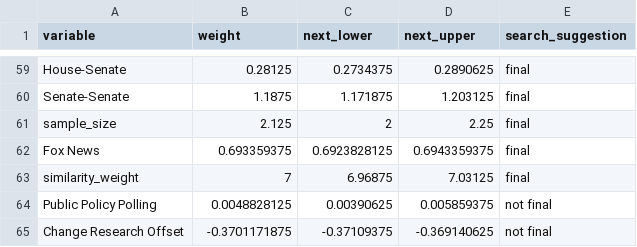
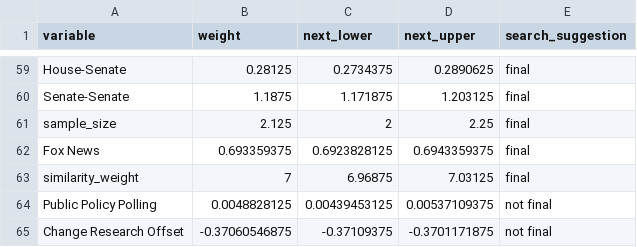
Before and after one commit to markjrieke/2022-midterm-forecasts, a CSV file: data/models/midterm_model/variable_weights.csv, drawn as a sheet; only a part is shown, gaps mark what is left out.

```diff
--- a/data/models/midterm_model/variable_weights.csv
+++ b/data/models/midterm_model/variable_weights.csv
@@ -63,3 +63,3 @@ Fox News,0.693359375,0.6923828125,0.6943359375,final
 similarity_weight,7,6.96875,7.03125,final
-Public Policy Polling,0.0048828125,0.00390625,0.005859375,not final
-Change Research Offset,-0.3701171875,-0.37109375,-0.369140625,not final
+Public Policy Polling,0.0048828125,0.00439453125,0.00537109375,not final
+Change Research Offset,-0.37060546875,-0.37109375,-0.3701171875,not final
```
Also changed, not shown: data/models/midterm_model/rmse_tracker.csv, 1 other file.
